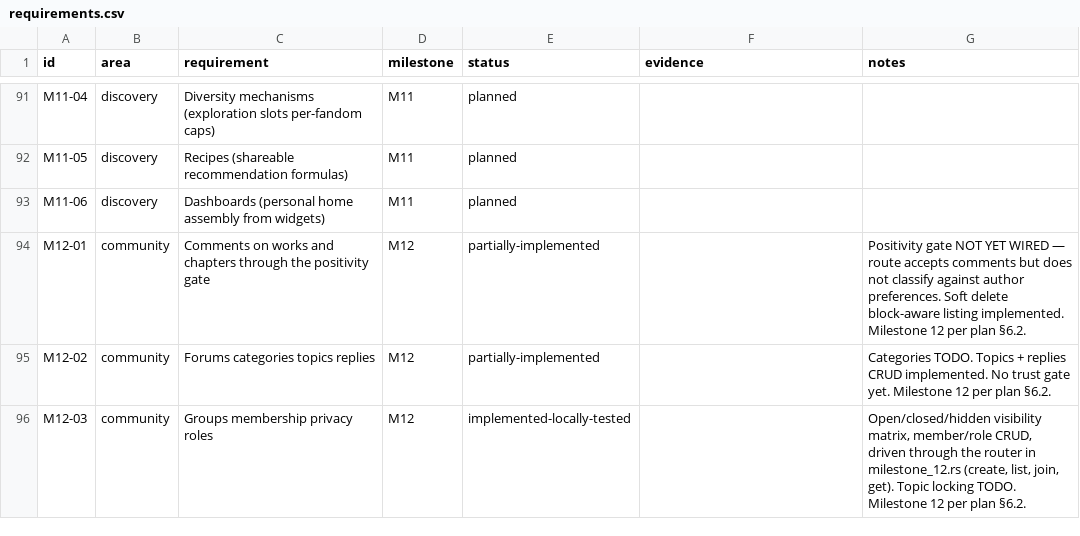
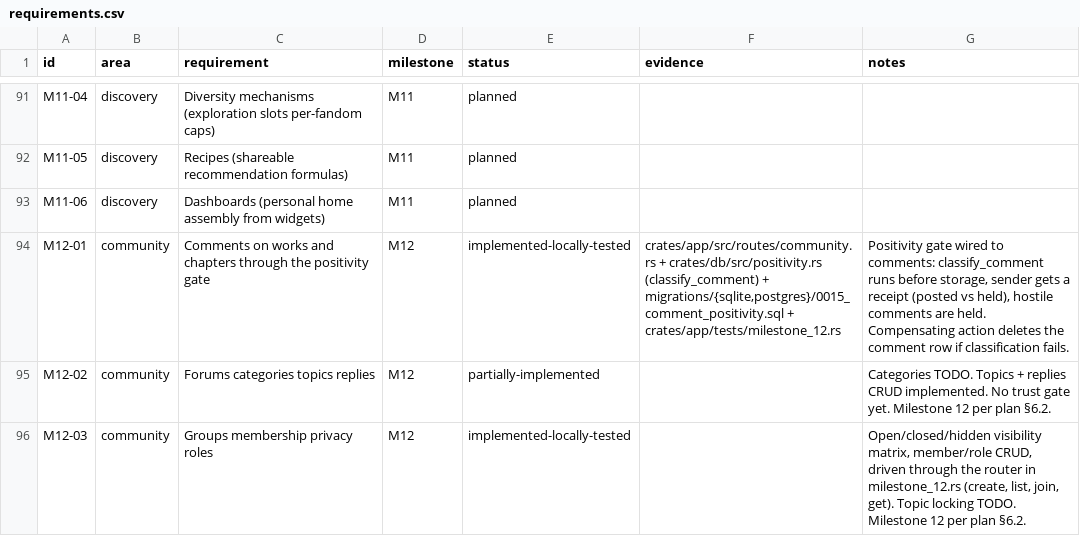
Before and after one commit to 8ullyMaguire/lorehaven, a CSV file: docs/requirements.csv, drawn as a sheet; only a part is shown, gaps mark what is left out.

```diff
--- a/docs/requirements.csv
+++ b/docs/requirements.csv
@@ -93,3 +93,3 @@ M11-05,discovery,Recipes (shareable recommendation formulas),M11,planned,,
 M11-06,discovery,Dashboards (personal home assembly from widgets),M11,planned,,
-M12-01,community,Comments on works and chapters through the positivity gate,M12,partially-implemented,,Positivity gate NOT YET WIRED — route accepts comments but does not classify against author preferences. Soft delete block-aware listing implemented. Milestone 12 per plan §6.2.
+M12-01,community,Comments on works and chapters through the positivity gate,M12,implemented-locally-tested,"crates/app/src/routes/community.rs + crates/db/src/positivity.rs (classify_comment) + migrations/{sqlite,postgres}/0015_comment_positivity.sql + crates/app/tests/milestone_12.rs","Positivity gate wired to comments: classify_comment runs before storage, sender gets a receipt (posted vs held), hostile comments are held. Compensating action deletes the comment row if classification fails."
 M12-02,community,Forums categories topics replies,M12,partially-implemented,,Categories TODO. Topics + replies CRUD implemented. No trust gate yet. Milestone 12 per plan §6.2.
```
Also changed, not shown: 5 other files.
